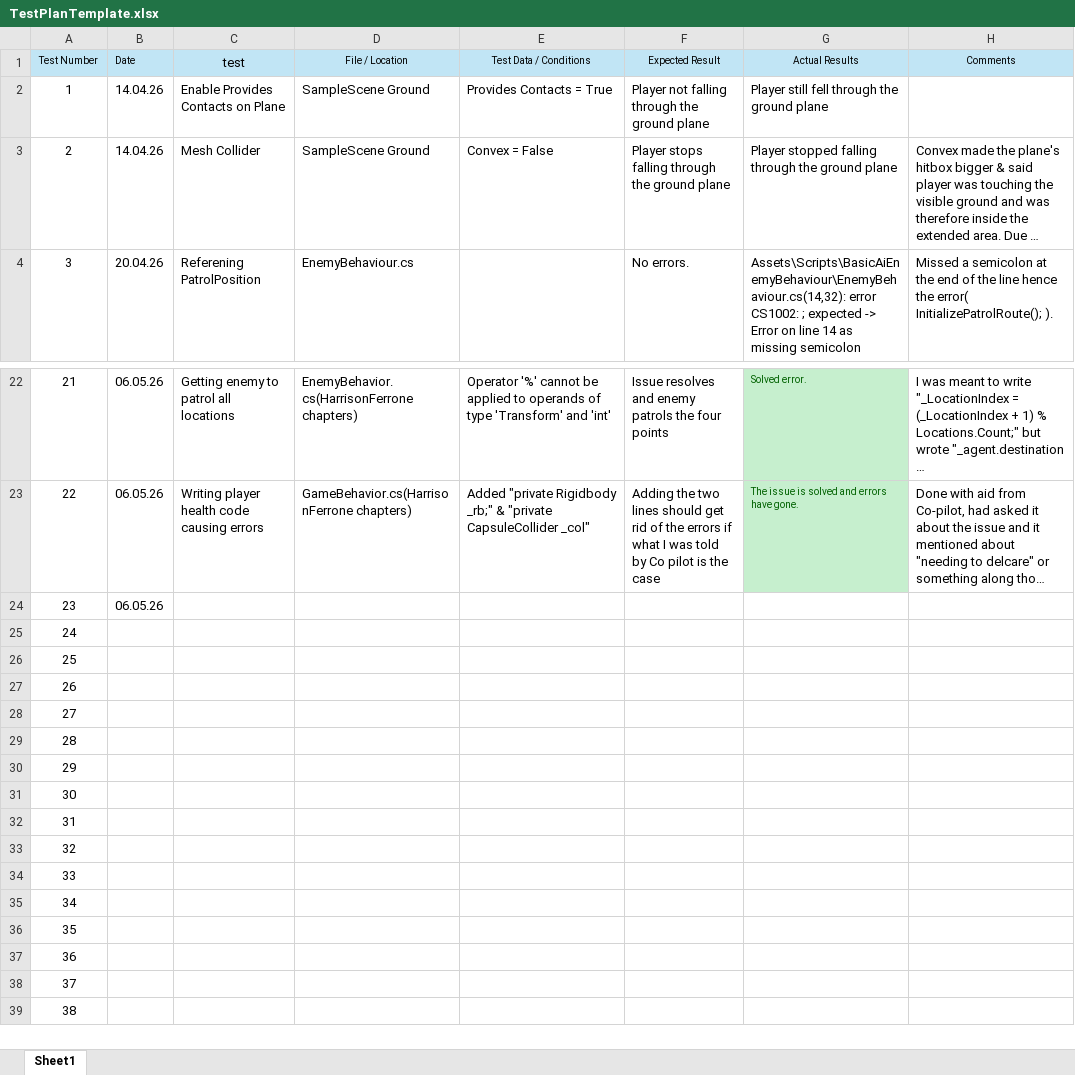
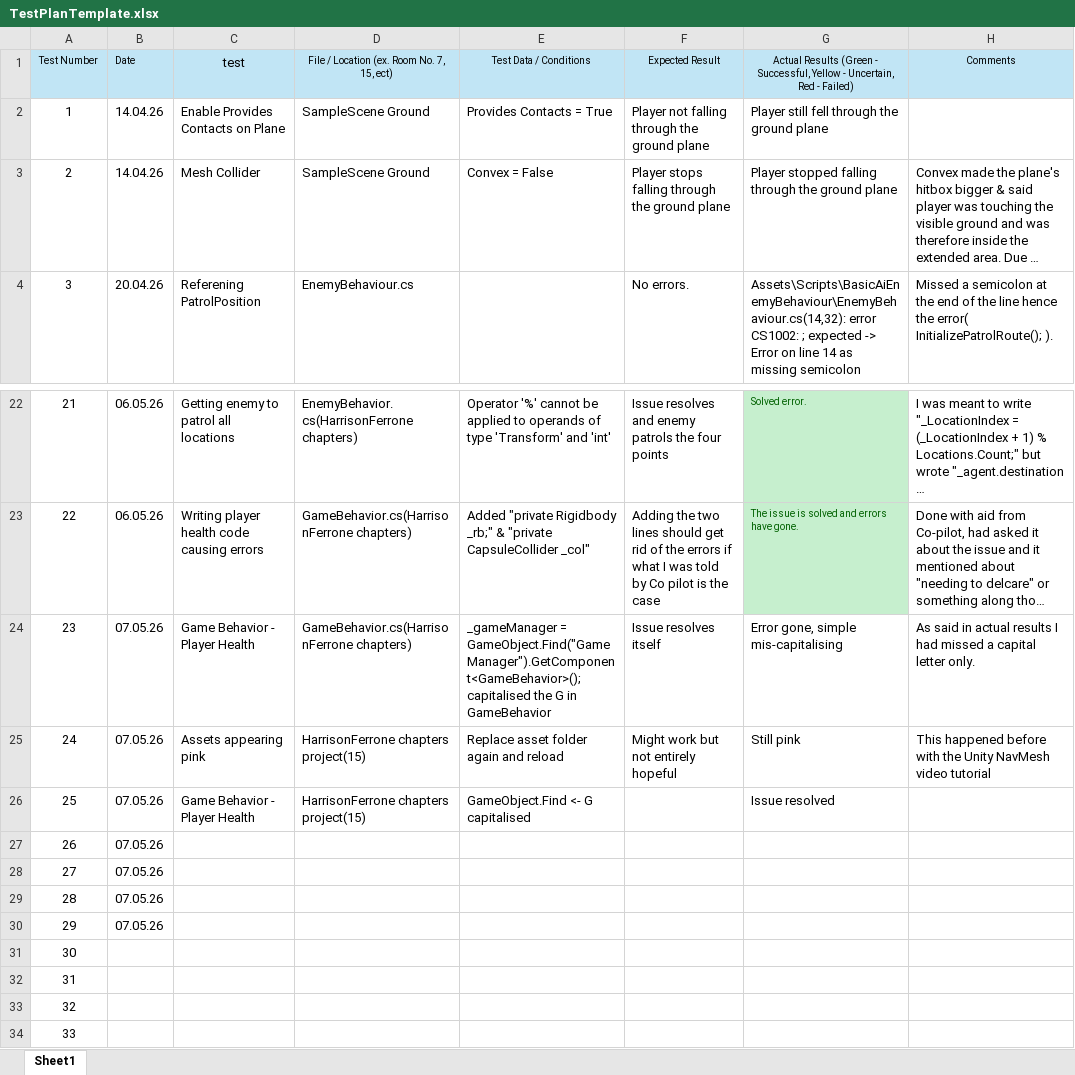
Before and after one commit to ZakDav815/FMP-Concepts, an Excel workbook: TestPlanTemplate.xlsx, sheet Sheet1, drawn as a sheet; only a part is shown, gaps mark what is left out; the shorter side is filled out with more unchanged rows; long unchanged cells end in …; values as stored, in another font and other column widths than the file's, no borders; the diff names each change by its address in the sheet, - before the commit and + after, or states it on an @@ line.

```diff
--- a/TestPlanTemplate.xlsx (sheet Sheet1)
+++ b/TestPlanTemplate.xlsx (sheet Sheet1)
-D1: File / Location
+D1: File / Location (ex. Room No. 7, 15, ect)
-G1: Actual Results
+G1: Actual Results (Green - Successful, Yellow - Uncertain, Red - Failed)
-B24: 06.05.26
+B24: 07.05.26
-C24: (empty)
+C24: Game Behavior - Player Health
-D24: (empty)
+D24: GameBehavior.cs(HarrisonFerrone chapters)
-E24: (empty)
+E24: _gameManager = GameObject.Find("Game Manager").GetComponent<GameBehavior>(); capitalised the G in GameBehavior
-F24: (empty)
+F24: Issue resolves itself
-G24: (empty)
+G24: Error gone, simple mis-capitalising
-H24: (empty)
+H24: As said in actual results I had missed a capital letter only.
-B25:B30: (empty)
+B25:B30: 07.05.26
-C25: (empty)
+C25: Assets appearing pink
-D25:D26: (empty)
+D25:D26: HarrisonFerrone chapters project(15)
-E25: (empty)
+E25: Replace asset folder again and reload
-F25: (empty)
+F25: Might work but not entirely hopeful
-G25: (empty)
+G25: Still pink
-H25: (empty)
+H25: This happened before with the Unity NavMesh video tutorial
-C26: (empty)
+C26: Game Behavior - Player Health
-E26: (empty)
+E26: GameObject.Find <- G capitalised
-G26: (empty)
+G26: Issue resolved
```
Also changed, not shown: 4 other files.
